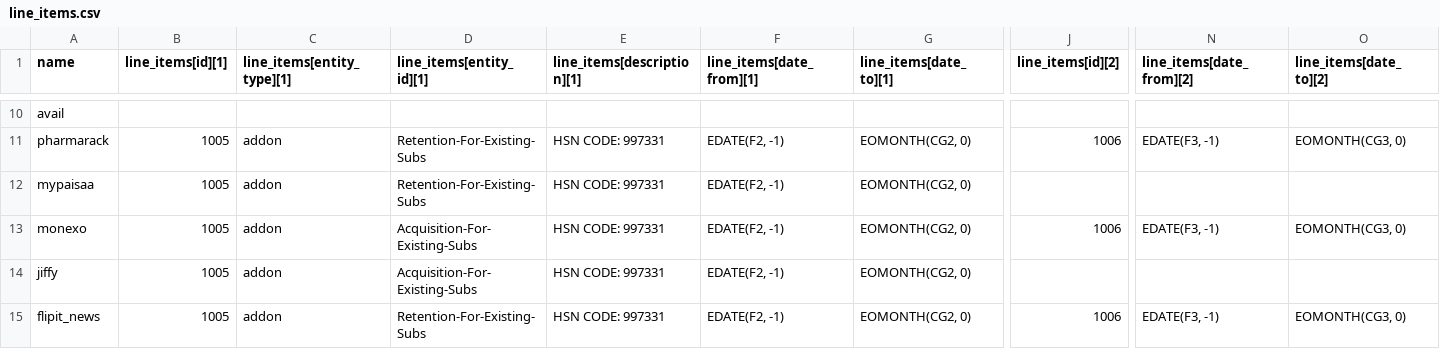
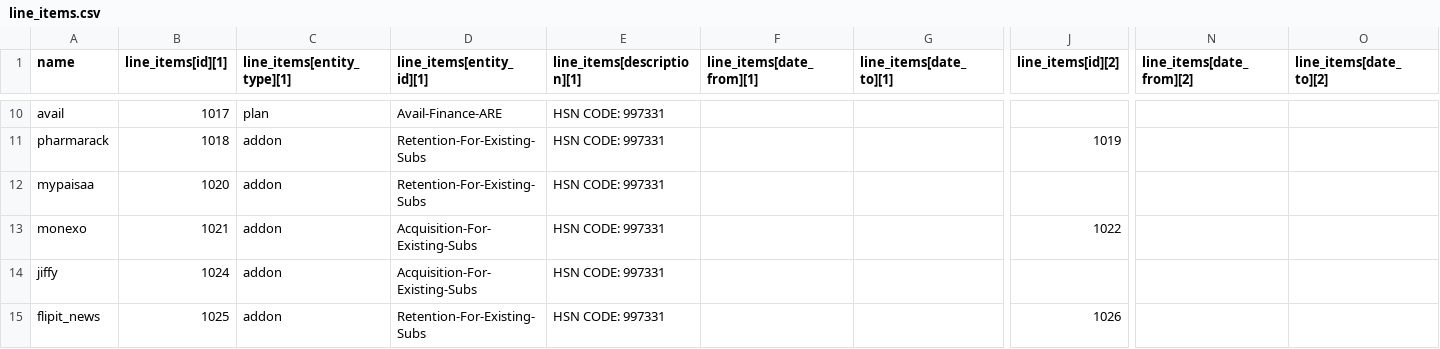
Before and after one commit to Amit-Flyy/javascript-utility-scripts, a CSV file: line_items.csv, drawn as a sheet; only a part is shown, gaps mark what is left out; the diff covers the shown part only; the diff names each change by its address in the sheet, - before the commit and + after, or states it on an @@ line.

```diff
--- a/line_items.csv
+++ b/line_items.csv
-B10 (line_items[id][1]): (empty)
+B10 (line_items[id][1]): 1017
-C10 (line_items[entity_type][1]): (empty)
+C10 (line_items[entity_type][1]): plan
-D10 (line_items[entity_id][1]): (empty)
+D10 (line_items[entity_id][1]): Avail-Finance-ARE
-E10 (line_items[description][1]): (empty)
+E10 (line_items[description][1]): HSN CODE: 997331
-B11 (line_items[id][1]): 1005
+B11 (line_items[id][1]): 1018
-F11:F15 (line_items[date_from][1]): EDATE(F2, -1)
+F11:F15 (line_items[date_from][1]): (empty)
-G11:G15 (line_items[date_to][1]): EOMONTH(CG2, 0)
+G11:G15 (line_items[date_to][1]): (empty)
-J11 (line_items[id][2]): 1006
+J11 (line_items[id][2]): 1019
-N11 (line_items[date_from][2]): EDATE(F3, -1)
+N11 (line_items[date_from][2]): (empty)
-O11 (line_items[date_to][2]): EOMONTH(CG3, 0)
+O11 (line_items[date_to][2]): (empty)
-B12 (line_items[id][1]): 1005
+B12 (line_items[id][1]): 1020
-B13 (line_items[id][1]): 1005
+B13 (line_items[id][1]): 1021
-J13 (line_items[id][2]): 1006
+J13 (line_items[id][2]): 1022
-N13 (line_items[date_from][2]): EDATE(F3, -1)
+N13 (line_items[date_from][2]): (empty)
-O13 (line_items[date_to][2]): EOMONTH(CG3, 0)
+O13 (line_items[date_to][2]): (empty)
-B14 (line_items[id][1]): 1005
+B14 (line_items[id][1]): 1024
-B15 (line_items[id][1]): 1005
+B15 (line_items[id][1]): 1025
-J15 (line_items[id][2]): 1006
+J15 (line_items[id][2]): 1026
-N15 (line_items[date_from][2]): EDATE(F3, -1)
+N15 (line_items[date_from][2]): (empty)
-O15 (line_items[date_to][2]): EOMONTH(CG3, 0)
+O15 (line_items[date_to][2]): (empty)
```
Also changed, not shown: 100 edited cells elsewhere in this file, 14 other files.
